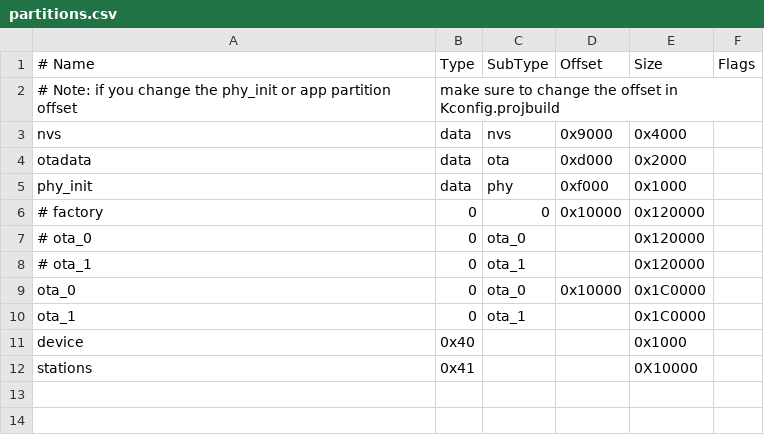
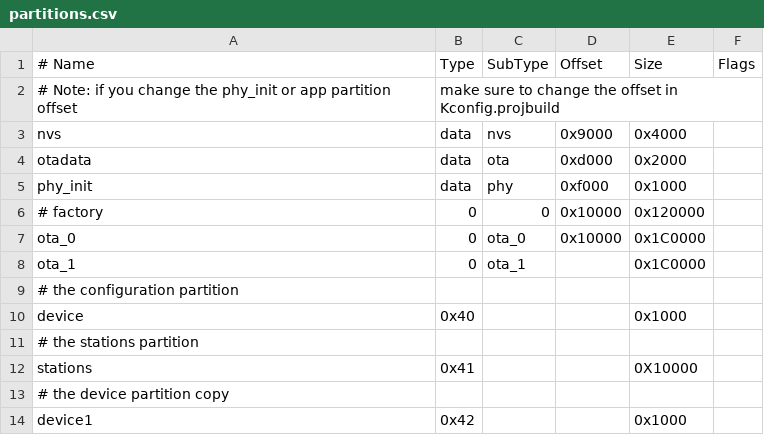
Before and after one commit to karawin/Ka-Radio32, a CSV file: partitions.csv, drawn as a sheet; removed rows and columns are numbered as before the commit, all else as after; the diff names each change by its address in the sheet, - before the commit and + after, or states it on an @@ line.

```diff
--- a/partitions.csv
+++ b/partitions.csv
-row 7: # ota_0 | 0 | ota_0 |  | 0x120000
-row 8: # ota_1 | 0 | ota_1 |  | 0x120000
+row 9: # the configuration partition
+row 11: # the stations partition
+row 13: # the device partition copy
+row 14: device1 | 0x42 |  |  | 0x1000
```
Also changed, not shown: 23 other files.
